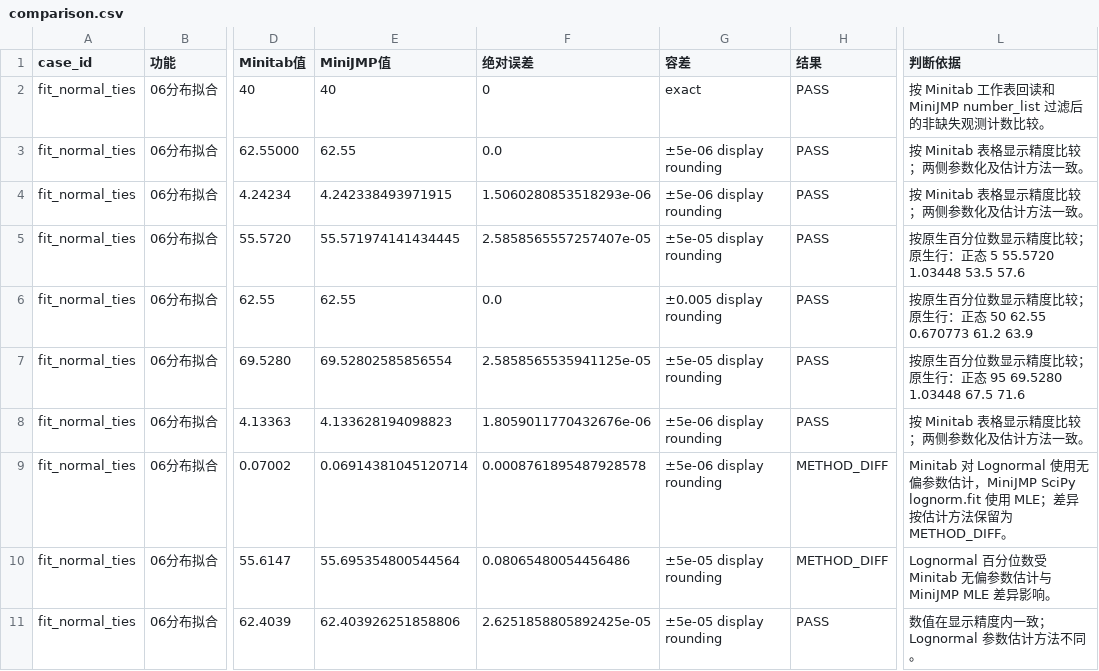
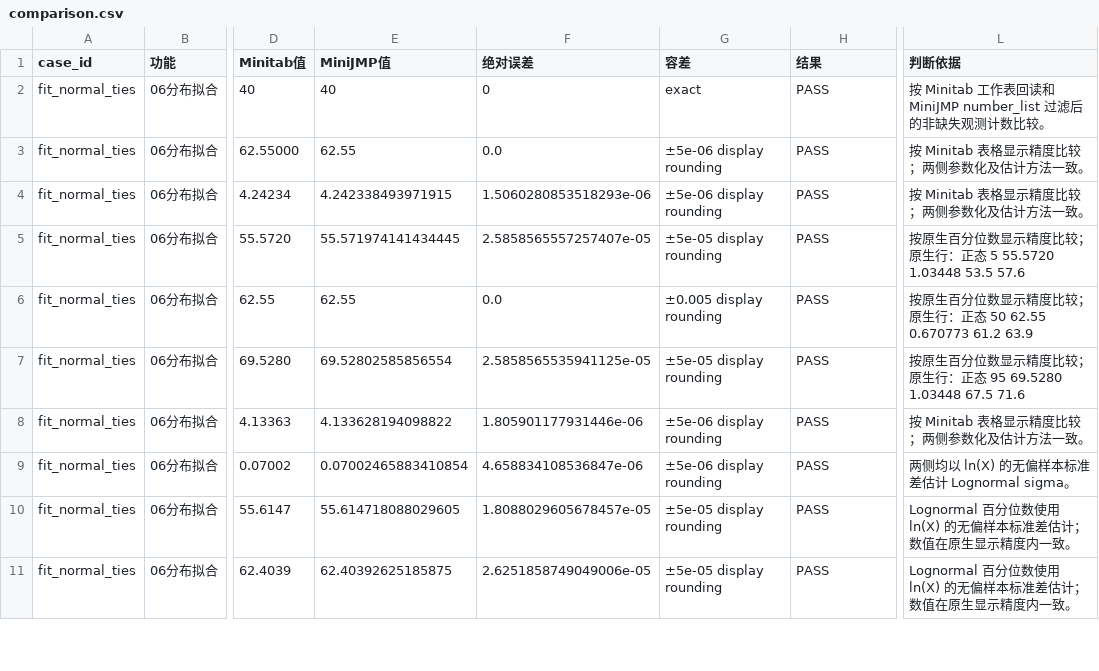
Before and after one commit to summeredge/Minijmp, a CSV file: Out/statistics_minitab19_parity/phase6/comparison.csv, drawn as a sheet; only a part is shown, gaps mark what is left out; the diff covers the shown part only; the diff names each change by its address in the sheet, - before the commit and + after, or states it on an @@ line.

```diff
--- a/Out/statistics_minitab19_parity/phase6/comparison.csv
+++ b/Out/statistics_minitab19_parity/phase6/comparison.csv
-E8 (MiniJMP值): 4.133628194098823
+E8 (MiniJMP值): 4.133628194098822
-F8 (绝对误差): 1.8059011770432676e-06
+F8 (绝对误差): 1.805901177931446e-06
-E9 (MiniJMP值): 0.06914381045120714
+E9 (MiniJMP值): 0.07002465883410854
-F9 (绝对误差): 0.0008761895487928578
+F9 (绝对误差): 4.658834108536847e-06
-H9:H10 (结果): METHOD_DIFF
+H9:H10 (结果): PASS
-L9 (判断依据): Minitab 对 Lognormal 使用无偏参数估计，MiniJMP SciPy lognorm.fit 使用 MLE；差异按估计方法保留为 METHOD_DIFF。
+L9 (判断依据): 两侧均以 ln(X) 的无偏样本标准差估计 Lognormal sigma。
-E10 (MiniJMP值): 55.695354800544564
+E10 (MiniJMP值): 55.614718088029605
-F10 (绝对误差): 0.08065480054456486
+F10 (绝对误差): 1.8088029605678457e-05
-L10 (判断依据): …百分位数受 Minitab 无偏参数估计与 MiniJMP MLE 差异影响。
+L10 (判断依据): …百分位数使用 ln(X) 的无偏样本标准差估计；数值在原生显示精度内一致。
-E11 (MiniJMP值): 62.403926251858806
+E11 (MiniJMP值): 62.40392625185875
-F11 (绝对误差): 2.6251858805892425e-05
+F11 (绝对误差): 2.6251858749049006e-05
-L11 (判断依据): 数值在显示精度内一致；Lognormal 参数估计方法不同。
+L11 (判断依据): Lognormal 百分位数使用 ln(X) 的无偏样本标准差估计；数值在原生显示精度内一致。
```
Also changed, not shown: 63 edited cells elsewhere in this file, Out/statistics_minitab19_parity/phase6/summary.csv, 49 other files.
